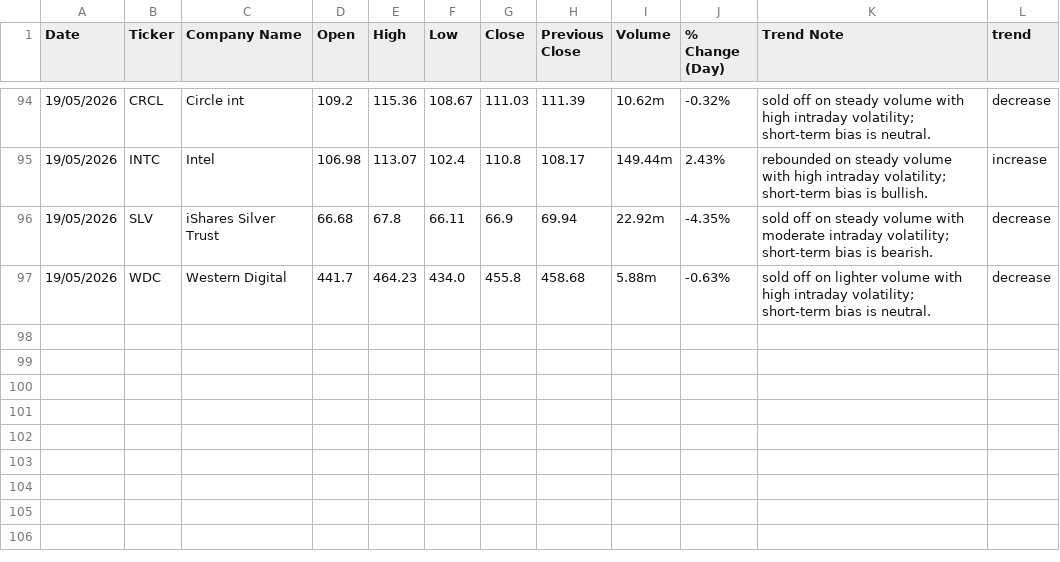
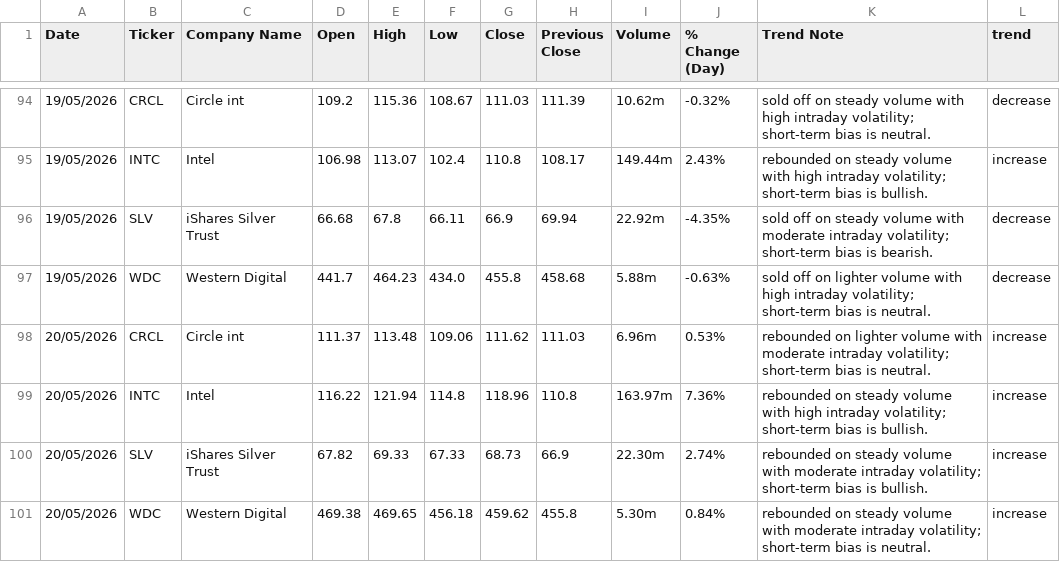
Before and after one commit to yuzhejia8-cloud/stock-trend-logger, a CSV file: stock_log.csv, drawn as a sheet; only a part is shown, gaps mark what is left out; the diff names each change by its address in the sheet, - before the commit and + after, or states it on an @@ line.

```diff
--- a/stock_log.csv
+++ b/stock_log.csv
+row 98: 20/05/2026 | CRCL | Circle int | 111.37 | 113.48 | 109.06 | 111.62 | 111.03 | 6.96m | 0.53% | rebounded on lighter volume with moderate intraday volatility; short-term bias is neutral. | increase
+row 99: 20/05/2026 | INTC | Intel | 116.22 | 121.94 | 114.8 | 118.96 | 110.8 | 163.97m | 7.36% | rebounded on steady volume with high intraday volatility; short-term bias is bullish. | increase
+row 100: 20/05/2026 | SLV | iShares Silver Trust | 67.82 | 69.33 | 67.33 | 68.73 | 66.9 | 22.30m | 2.74% | rebounded on steady volume with moderate intraday volatility; short-term bias is bullish. | increase
+row 101: 20/05/2026 | WDC | Western Digital | 469.38 | 469.65 | 456.18 | 459.62 | 455.8 | 5.30m | 0.84% | rebounded on steady volume with moderate intraday volatility; short-term bias is neutral. | increase
```
